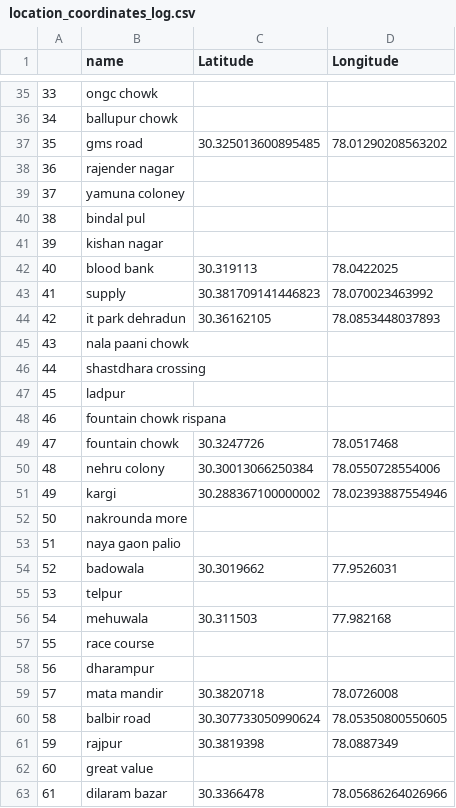
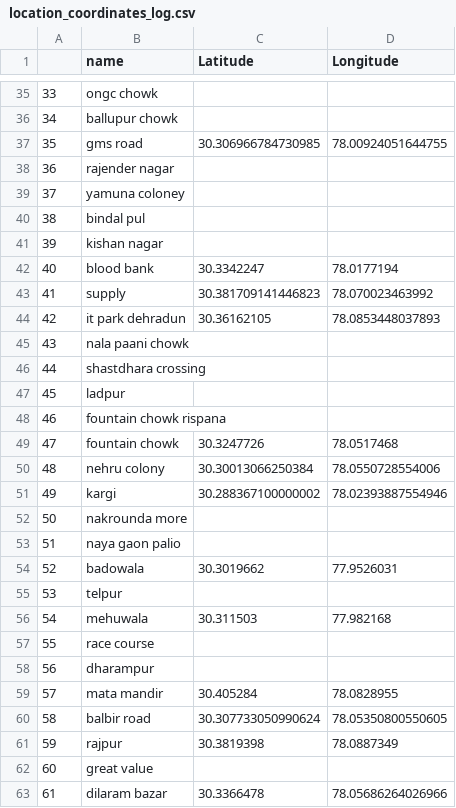
Before and after one commit to AditiJoshi1605/PBL-DAA, a CSV file: assets/location_coordinates_log.csv, drawn as a sheet; only a part is shown, gaps mark what is left out.

```diff
--- a/assets/location_coordinates_log.csv
+++ b/assets/location_coordinates_log.csv
@@ -36,3 +36,3 @@
 34,ballupur chowk,,
-35,gms road,30.325013600895485,78.01290208563202
+35,gms road,30.306966784730985,78.00924051644755
 36,rajender nagar,,
@@ -41,3 +41,3 @@
 39,kishan nagar,,
-40,blood bank,30.319113,78.0422025
+40,blood bank,30.3342247,78.0177194
 41,supply,30.381709141446823,78.070023463992
@@ -58,3 +58,3 @@
 56,dharampur,,
-57,mata mandir,30.3820718,78.0726008
+57,mata mandir,30.405284,78.0828955
 58,balbir road,30.307733050990624,78.05350800550605
```
Also changed, not shown: 3 other files.
